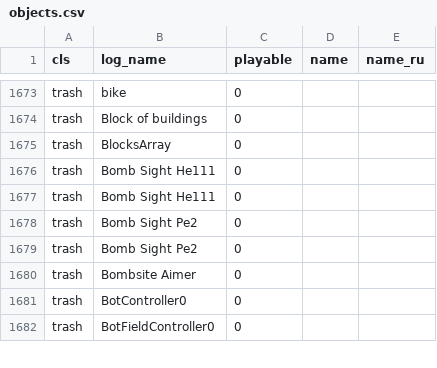
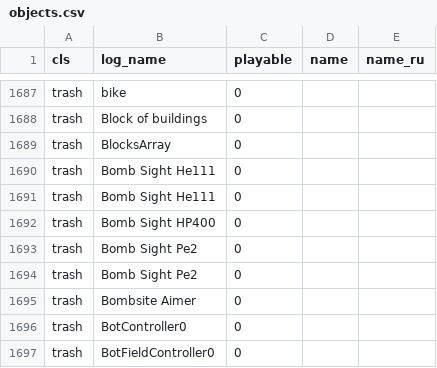
Before and after one commit to vaal-/il2_stats, a CSV file: src/objects.csv, drawn as a sheet; only a part is shown, gaps mark what is left out; the diff covers the shown part only.

```diff
--- a/src/objects.csv
+++ b/src/objects.csv
@@ -1677,2 +1691,3 @@ trash,Bomb Sight He111,0,,
 trash,Bomb Sight He111,0,,
+trash,Bomb Sight HP400,0,,
 trash,Bomb Sight Pe2,0,,
```
Also changed, not shown: 15 added rows elsewhere in this file.
